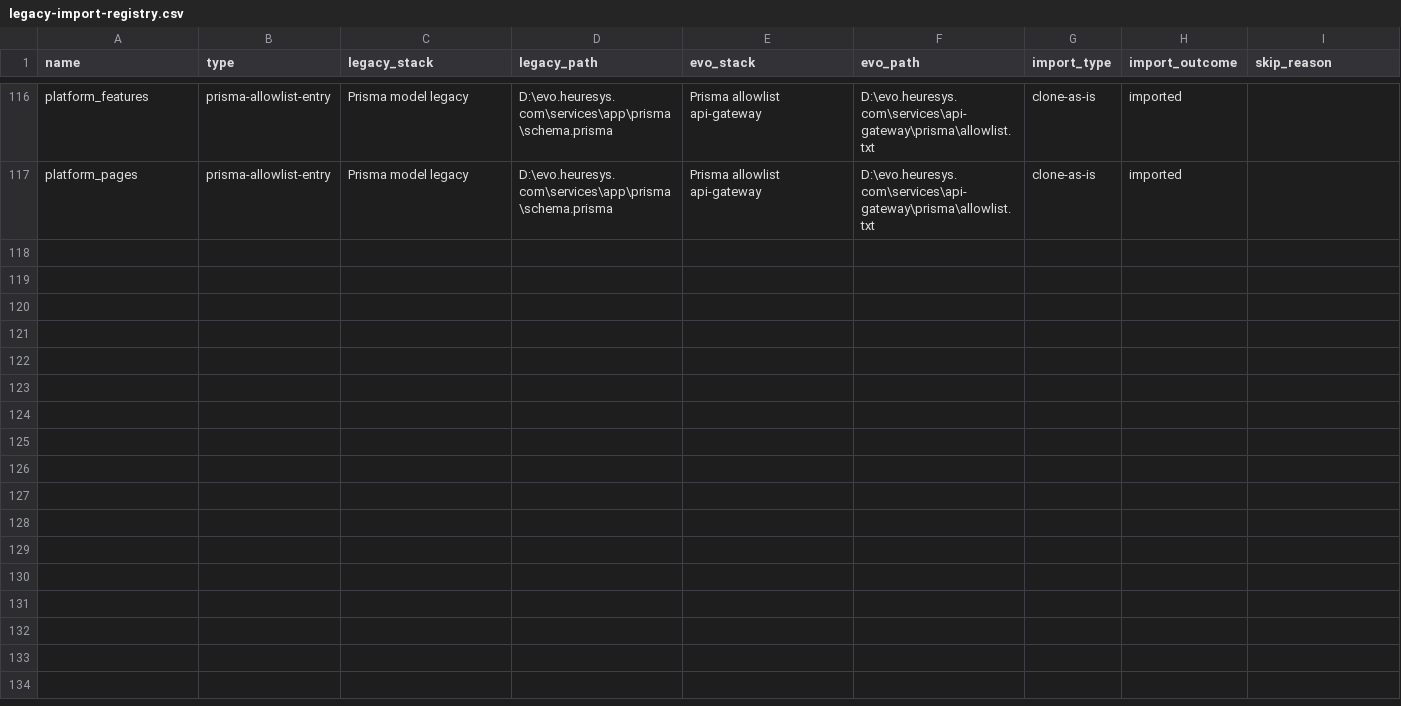
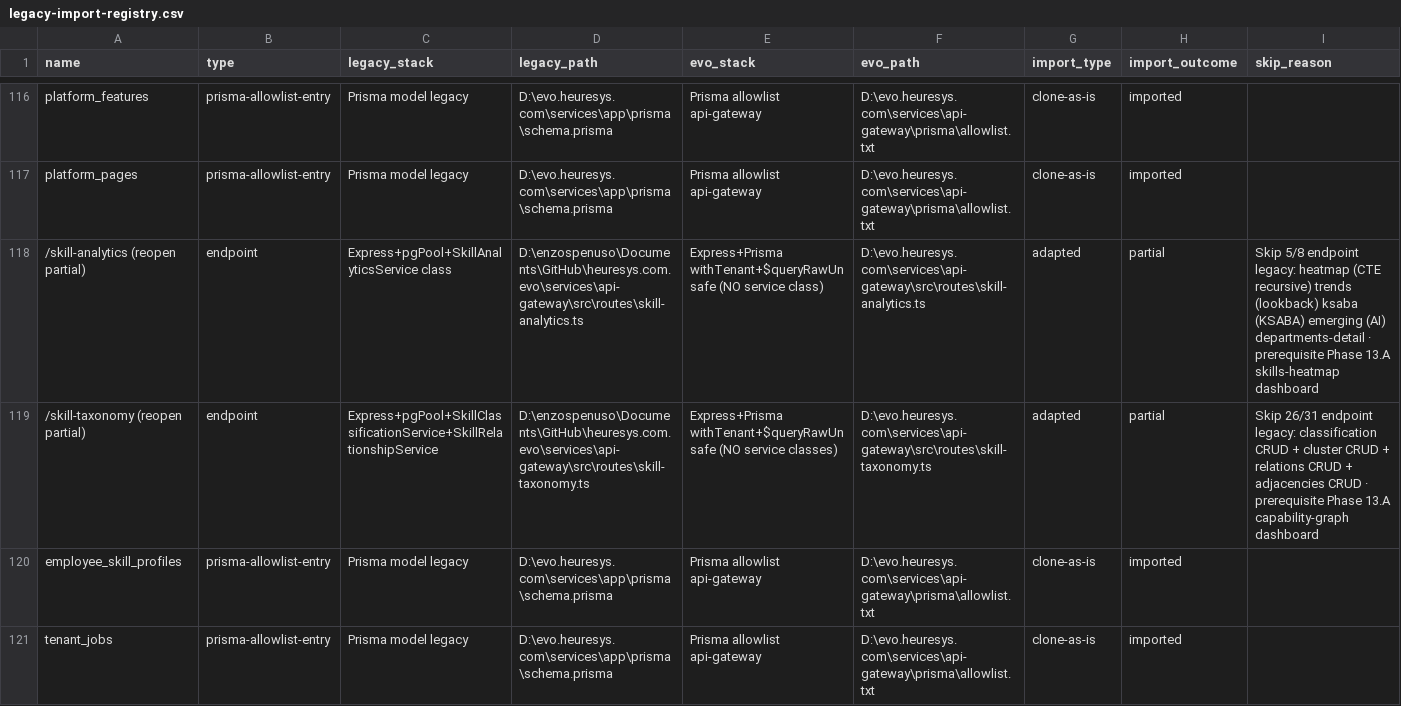
Before and after one commit to heuresys/heuresys-evo, a CSV file: .handoff/legacy-import-registry.csv, drawn as a sheet; only a part is shown, gaps mark what is left out; rows hold the shown columns only; the diff covers the shown part only; the diff names each change by its address in the sheet, - before the commit and + after, or states it on an @@ line.

Commit message:
feat(api-gateway): Pack 2 reopen partial · /skill-analytics+/skill-taxonomy
Phase 13.A prerequisite resolved.

PORTED partial (era Rejected):
- /skill-analytics (4/8 handler · era 0):
  GET /summary · /shortages · /dashboard composito · /skill/:id/coverage
  Inline SQL NO SkillAnalyticsService class (607 LOC service skipped)
  CTE WITH required_skills/available_skills replicate da getCriticalShortages

- /skill-taxonomy (5/31 handler read-only · era 0):
  GET /stats · /classifications · /skills/:id/classification ·
  /clusters · /clusters/:id (con skills+children)
  Inline SQL NO SkillClassificationService+SkillRelationshipService
  (672+830=1502 LOC service skipped)

Skip dichiarati: heatmap/trends/ksaba/emerging/heavy CTE per /skill-analytics ·
classification CRUD/cluster CRUD/relations/adjacencies per /skill-taxonomy.

Allowlist Prisma 47→52 (+employee_skill_profiles +tenant_jobs +tenant_job_skills
+skill_classifications +skill_clusters).
16 test verdi.
Suite api-gateway: 446/446 verde (era 430).
Typecheck workspace: 5/5 clean.

/ontology resta Rejected (BLOCK 11+ OpenAI deferred).
Phase 13.A può ora partire con backend prerequisite risolti per dashboard Tier 1
skills-heatmap + capability-graph.

```diff
--- a/.handoff/legacy-import-registry.csv
+++ b/.handoff/legacy-import-registry.csv
+row 118: /skill-analytics (reopen partial) | endpoint | Express+pgPool+SkillAnalyticsService class | D:\enzospenuso\Documents\GitHub\heuresys.com.evo\services\api-gateway\src\routes\skill-analytics.ts | Express+Prisma withTenant+$queryRawUnsafe (NO service class) | D:\evo.heuresys.com\services\api-gateway\src\routes\skill-analytics.ts | adapted | partial | Skip 5/8 endpoint legacy: heatmap (CTE recursive) trends (lookback) ksaba (KSABA) emerging (AI) departments-detail · prerequisite Phase 13.A skills-heatmap dashboard
+row 119: /skill-taxonomy (reopen partial) | endpoint | Express+pgPool+SkillClassificationService+SkillRelationshipService | D:\enzospenuso\Documents\GitHub\heuresys.com.evo\services\api-gateway\src\routes\skill-taxonomy.ts | Express+Prisma withTenant+$queryRawUnsafe (NO service classes) | D:\evo.heuresys.com\services\api-gateway\src\routes\skill-taxonomy.ts | adapted | partial | Skip 26/31 endpoint legacy: classification CRUD + cluster CRUD + relations CRUD + adjacencies CRUD · prerequisite Phase 13.A capability-graph dashboard
+row 120: employee_skill_profiles | prisma-allowlist-entry | Prisma model legacy | D:\evo.heuresys.com\services\app\prisma\schema.prisma | Prisma allowlist api-gateway | D:\evo.heuresys.com\services\api-gateway\prisma\allowlist.txt | clone-as-is | imported
+row 121: tenant_jobs | prisma-allowlist-entry | Prisma model legacy | D:\evo.heuresys.com\services\app\prisma\schema.prisma | Prisma allowlist api-gateway | D:\evo.heuresys.com\services\api-gateway\prisma\allowlist.txt | clone-as-is | imported
```
Also changed, not shown: 3 added rows elsewhere in this file, 8 other files.
